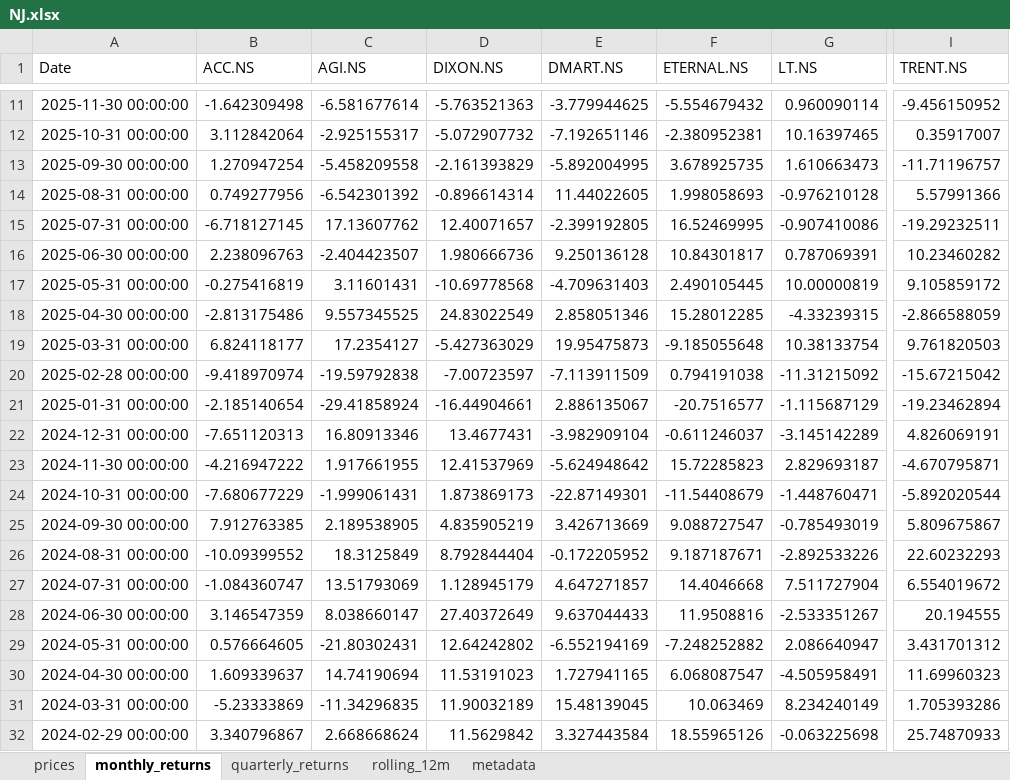
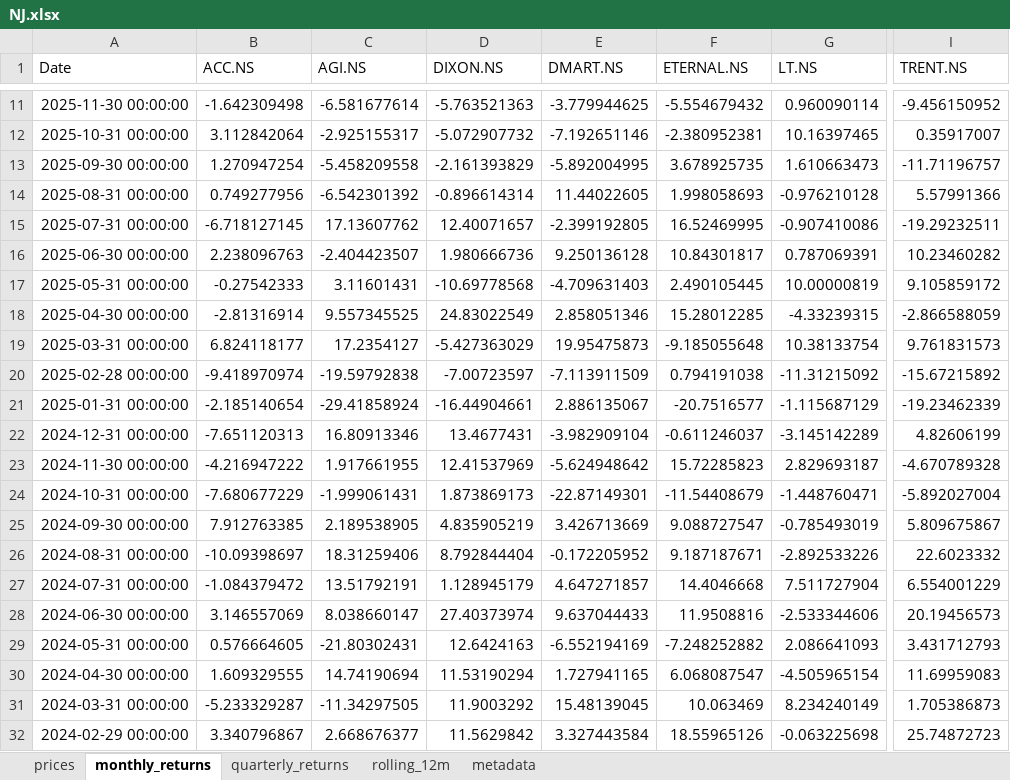
Before and after one commit to rahulshirke7951/stock-sector-dashboard, an Excel workbook: dashboards/NJ.xlsx, sheet monthly_returns, drawn as a sheet; only a part is shown, gaps mark what is left out; values as stored, in another font and other column widths than the file's, no borders; conditional formats not drawn; the diff covers the shown part only; the diff names each change by its address in the sheet, - before the commit and + after, or states it on an @@ line.

```diff
--- a/dashboards/NJ.xlsx (sheet monthly_returns)
+++ b/dashboards/NJ.xlsx (sheet monthly_returns)
-B17 (ACC.NS): -0.275416819
+B17 (ACC.NS): -0.27542333
-B18 (ACC.NS): -2.813175486
+B18 (ACC.NS): -2.81316914
-I19 (TRENT.NS): 9.761820503
+I19 (TRENT.NS): 9.761831573
-I20 (TRENT.NS): -15.67215042
+I20 (TRENT.NS): -15.67215892
-I21 (TRENT.NS): -19.23462894
+I21 (TRENT.NS): -19.23462339
-I22 (TRENT.NS): 4.826069191
+I22 (TRENT.NS): 4.82606199
-I23 (TRENT.NS): -4.670795871
+I23 (TRENT.NS): -4.670789328
-I24 (TRENT.NS): -5.892020544
+I24 (TRENT.NS): -5.892027004
-B26 (ACC.NS): -10.09399552
+B26 (ACC.NS): -10.09398697
-C26 (AGI.NS): 18.3125849
+C26 (AGI.NS): 18.31259406
-I26 (TRENT.NS): 22.60232293
+I26 (TRENT.NS): 22.6023332
-B27 (ACC.NS): -1.084360747
+B27 (ACC.NS): -1.084379472
-C27 (AGI.NS): 13.51793069
+C27 (AGI.NS): 13.51792191
-I27 (TRENT.NS): 6.554019672
+I27 (TRENT.NS): 6.554001229
-B28 (ACC.NS): 3.146547359
+B28 (ACC.NS): 3.146557069
-D28 (DIXON.NS): 27.40372649
+D28 (DIXON.NS): 27.40373974
-G28 (LT.NS): -2.533351267
+G28 (LT.NS): -2.533344606
-I28 (TRENT.NS): 20.194555
+I28 (TRENT.NS): 20.19456573
-D29 (DIXON.NS): 12.64242802
+D29 (DIXON.NS): 12.6424163
-G29 (LT.NS): 2.086640947
+G29 (LT.NS): 2.086641093
-I29 (TRENT.NS): 3.431701312
+I29 (TRENT.NS): 3.431712793
-B30 (ACC.NS): 1.609339637
+B30 (ACC.NS): 1.609329555
-D30 (DIXON.NS): 11.53191023
+D30 (DIXON.NS): 11.53190294
-G30 (LT.NS): -4.505958491
+G30 (LT.NS): -4.505965154
-I30 (TRENT.NS): 11.69960323
+I30 (TRENT.NS): 11.69959083
-B31 (ACC.NS): -5.23333869
+B31 (ACC.NS): -5.233329287
-C31 (AGI.NS): -11.34296835
+C31 (AGI.NS): -11.34297505
-D31 (DIXON.NS): 11.90032189
+D31 (DIXON.NS): 11.9003292
-I31 (TRENT.NS): 1.705393286
+I31 (TRENT.NS): 1.705386873
-C32 (AGI.NS): 2.668668624
+C32 (AGI.NS): 2.668676377
-I32 (TRENT.NS): 25.74870933
+I32 (TRENT.NS): 25.74872723
```
Also changed, not shown: 105 edited cells elsewhere in this sheet, sheet rolling_12m, sheet prices, sheet quarterly_returns, dashboards/Automobile.xlsx, dashboards/Banking.xlsx, 8 other files.
